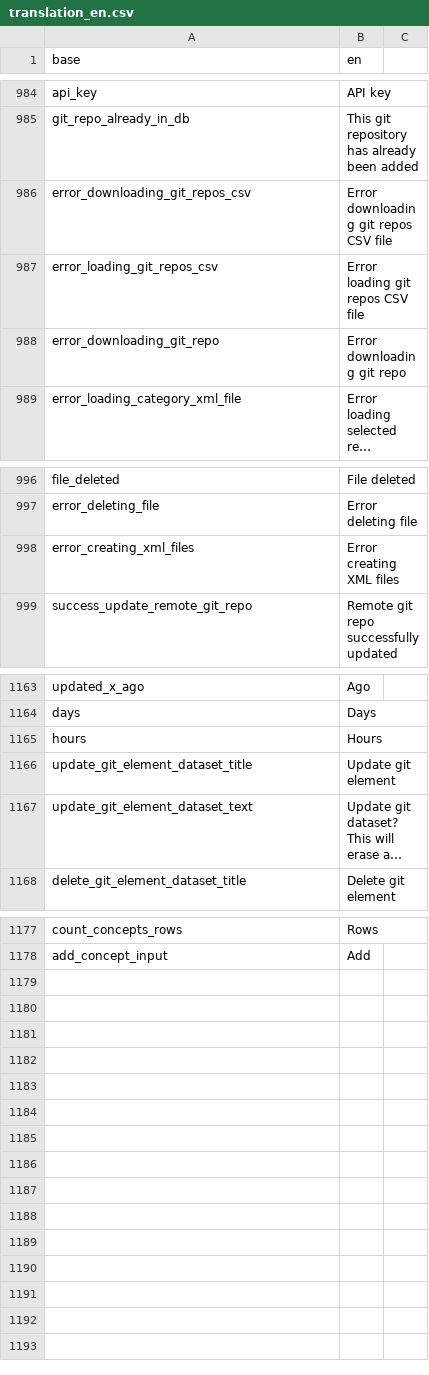
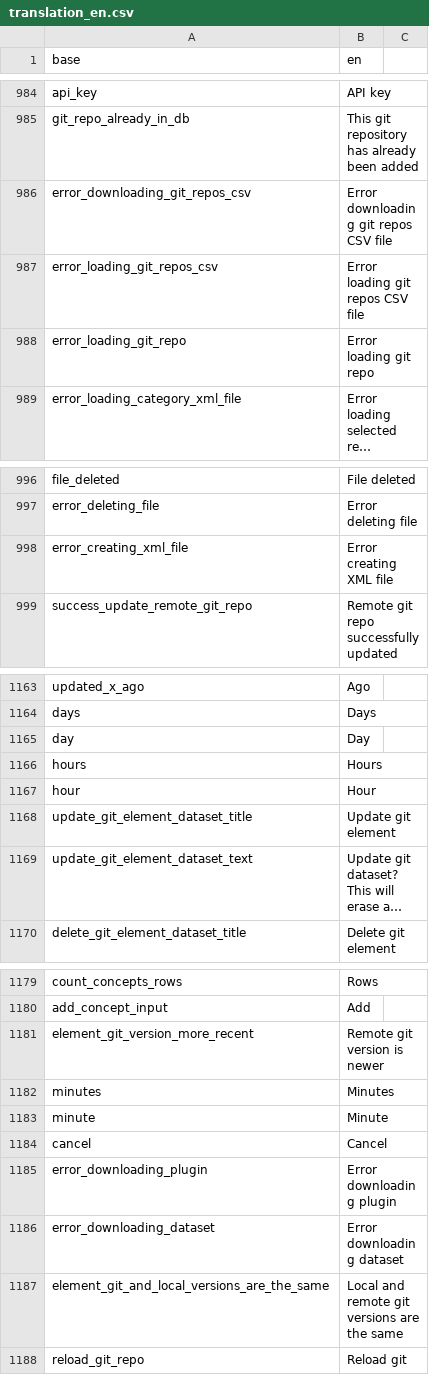
Before and after one commit to BorisDelange/LinkR, a CSV file: inst/translations/translation_en.csv, drawn as a sheet; only a part is shown, gaps mark what is left out; long unchanged cells end in …; the diff names each change by its address in the sheet, - before the commit and + after, or states it on an @@ line.

```diff
--- a/inst/translations/translation_en.csv
+++ b/inst/translations/translation_en.csv
-A988 (base): error_downloading_git_repo
+A988 (base): error_loading_git_repo
-B988 (en): Error downloading git repo
+B988 (en): Error loading git repo
-A998 (base): error_creating_xml_files
+A998 (base): error_creating_xml_file
-B998 (en): Error creating XML files
+B998 (en): Error creating XML file
+row 1165: day | Day
+row 1167: hour | Hour
+row 1181: element_git_version_more_recent | Remote git version is newer
+row 1182: minutes | Minutes
+row 1183: minute | Minute
+row 1184: cancel | Cancel
+row 1185: error_downloading_plugin | Error downloading plugin
+row 1186: error_downloading_dataset | Error downloading dataset
+row 1187: element_git_and_local_versions_are_the_same | Local and remote git versions are the same
+row 1188: reload_git_repo | Reload git
```
Also changed, not shown: inst/translations/translation_fr.csv, 18 other files.
